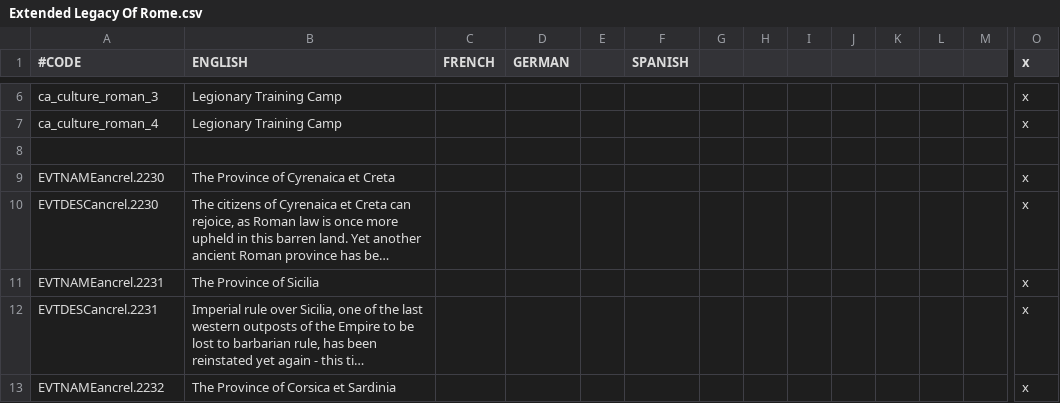
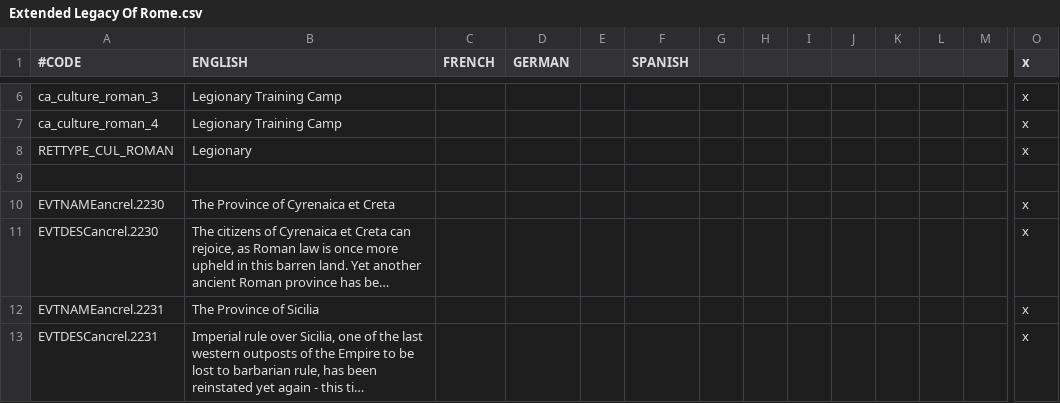
Before and after one commit to Superpat/ancientreligions, a CSV file: AncientReligions/localisation/Extended Legacy Of Rome.csv, drawn as a sheet; only a part is shown, gaps mark what is left out; the shorter side is filled out with more unchanged rows; long unchanged cells end in …; rows hold the shown columns only; the diff names each change by its address in the sheet, - before the commit and + after, or states it on an @@ line.

Commit message:
ExtendedLegacyOfRome: Add cultural retinue to the Roman culture

```diff
--- a/AncientReligions/localisation/Extended Legacy Of Rome.csv
+++ b/AncientReligions/localisation/Extended Legacy Of Rome.csv
+row 8: RETTYPE_CUL_ROMAN | Legionary |  |  |  |  |  |  |  |  |  |  |  | x
```
Also changed, not shown: 1 other file.
